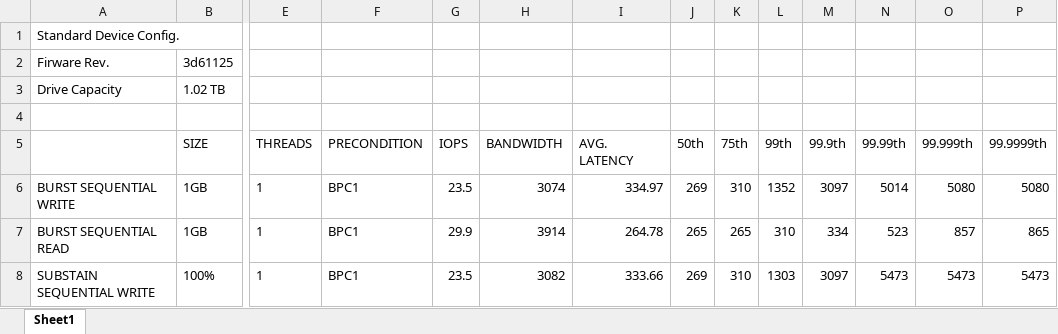
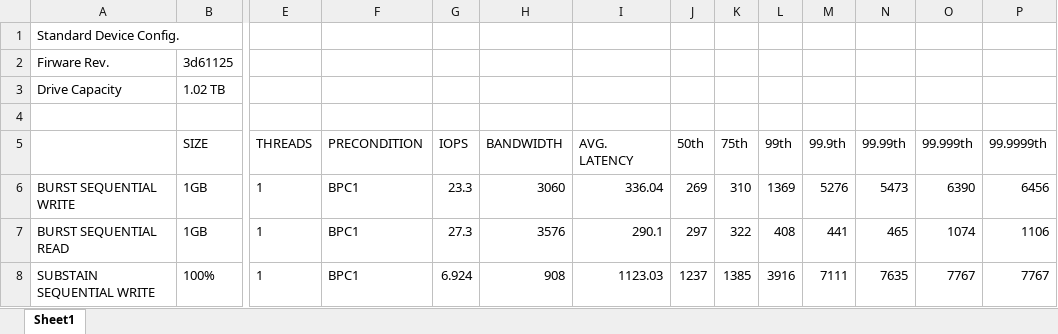
Before and after one commit to AkashKumarSingh11032001/Performance_Benchmark_Automaton, an Excel workbook: write_data.xlsx, sheet Sheet1, drawn as a sheet; only a part is shown, gaps mark what is left out; values as stored, in another font and other column widths than the file's, no borders; the diff covers the shown part only; the diff names each change by its address in the sheet, - before the commit and + after, or states it on an @@ line.

Commit message:
excelname creation

```diff
--- a/write_data.xlsx (sheet Sheet1)
+++ b/write_data.xlsx (sheet Sheet1)
-G6 (IOPS): 23.5
+G6 (IOPS): 23.3
-H6 (BANDWIDTH): 3074
+H6 (BANDWIDTH): 3060
-I6 (AVG. LATENCY): 334.97
+I6 (AVG. LATENCY): 336.04
-L6 (99th): 1352
+L6 (99th): 1369
-M6 (99.9th): 3097
+M6 (99.9th): 5276
-N6 (99.99th): 5014
+N6 (99.99th): 5473
-O6 (99.999th): 5080
+O6 (99.999th): 6390
-P6 (99.9999th): 5080
+P6 (99.9999th): 6456
-G7 (IOPS): 29.9
+G7 (IOPS): 27.3
-H7 (BANDWIDTH): 3914
+H7 (BANDWIDTH): 3576
-I7 (AVG. LATENCY): 264.78
+I7 (AVG. LATENCY): 290.1
-J7 (50th): 265
+J7 (50th): 297
-K7 (75th): 265
+K7 (75th): 322
-L7 (99th): 310
+L7 (99th): 408
-M7 (99.9th): 334
+M7 (99.9th): 441
-N7 (99.99th): 523
+N7 (99.99th): 465
-O7 (99.999th): 857
+O7 (99.999th): 1074
-P7 (99.9999th): 865
+P7 (99.9999th): 1106
-G8 (IOPS): 23.5
+G8 (IOPS): 6.924
-H8 (BANDWIDTH): 3082
+H8 (BANDWIDTH): 908
-I8 (AVG. LATENCY): 333.66
+I8 (AVG. LATENCY): 1123.03
-J8 (50th): 269
+J8 (50th): 1237
-K8 (75th): 310
+K8 (75th): 1385
-L8 (99th): 1303
+L8 (99th): 3916
-M8 (99.9th): 3097
+M8 (99.9th): 7111
-N8 (99.99th): 5473
+N8 (99.99th): 7635
-O8 (99.999th): 5473
+O8 (99.999th): 7767
-P8 (99.9999th): 5473
+P8 (99.9999th): 7767
```
Also changed, not shown: 48 edited cells elsewhere in this sheet, 2 other files.
